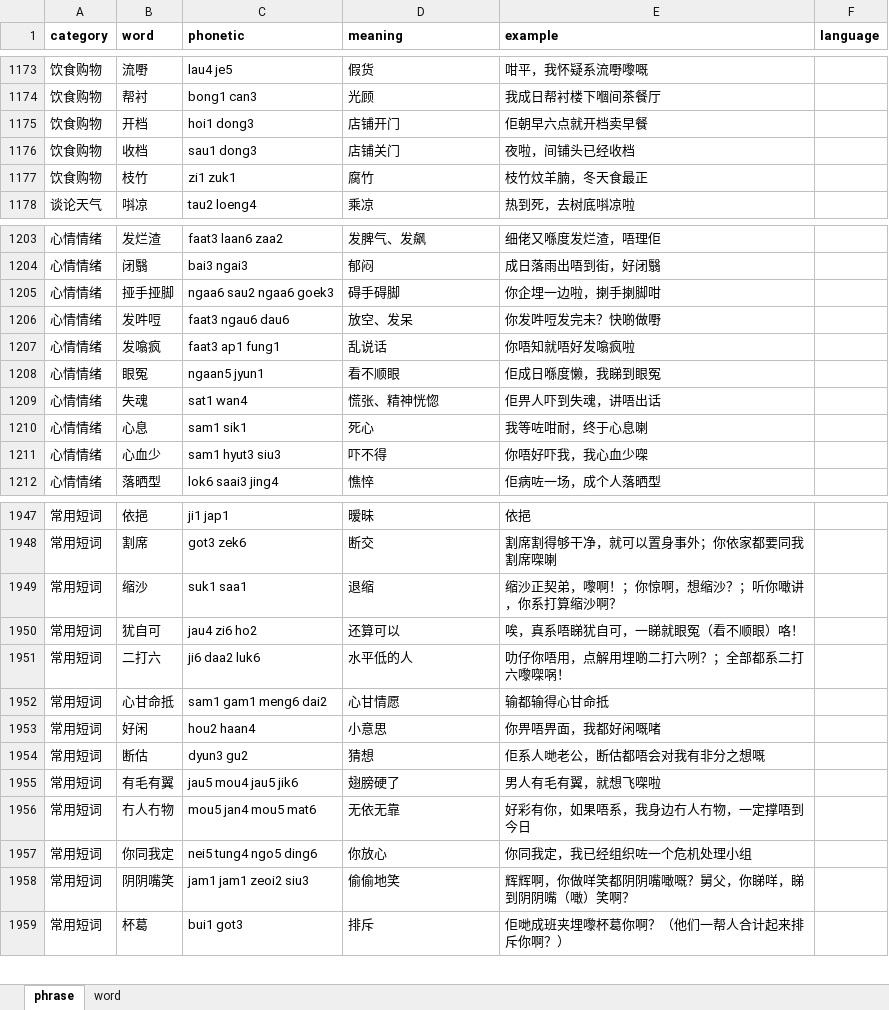
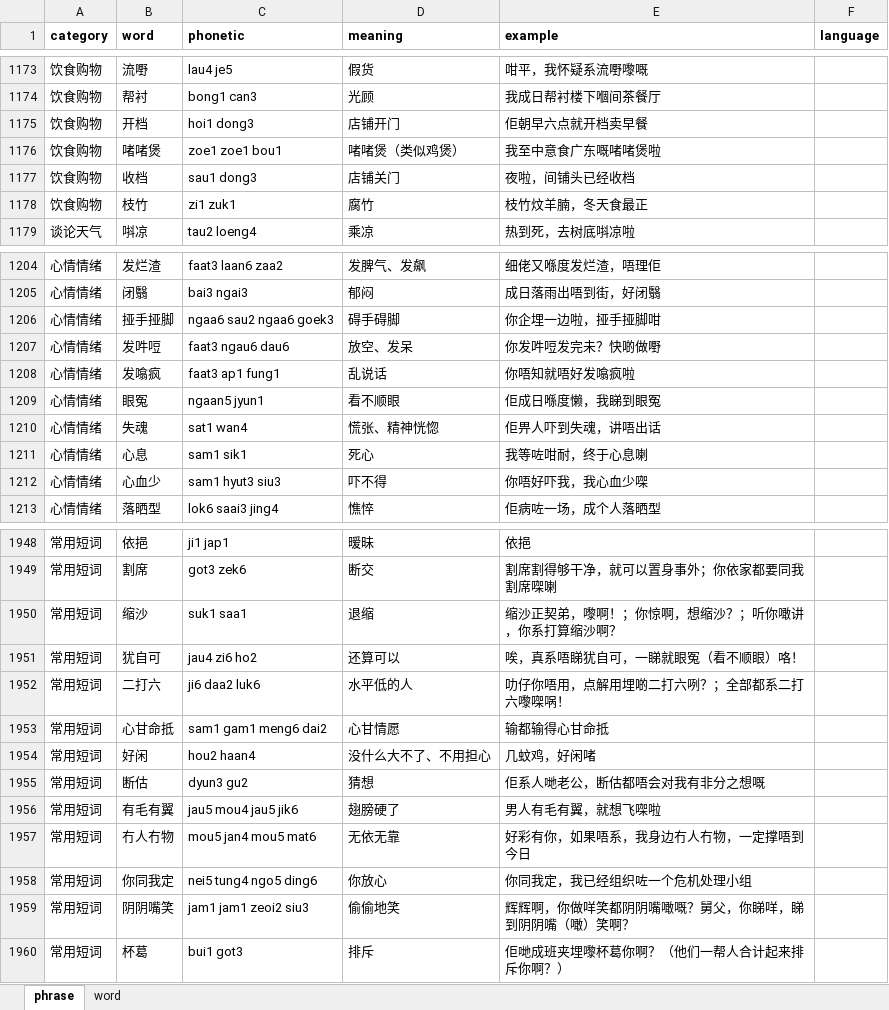
Before and after one commit to viewnn/wordcards, an Excel workbook: dict.xlsx, sheet phrase, drawn as a sheet; only a part is shown, gaps mark what is left out; values as stored, in another font and other column widths than the file's, no borders; addresses are those after the commit; the diff names each change by its address in the sheet, - before the commit and + after, or states it on an @@ line.

Commit message:
update dict

```diff
--- a/dict.xlsx (sheet phrase)
+++ b/dict.xlsx (sheet phrase)
+row 1176: 饮食购物 | 啫啫煲 | zoe1 zoe1 bou1 | 啫啫煲（类似鸡煲） | 我至中意食广东嘅啫啫煲啦
-E1206 (example): 你企埋一边啦，揦手揦脚咁
+E1206 (example): 你企埋一边啦，挜手挜脚咁
-D1954 (meaning): 小意思
+D1954 (meaning): 没什么大不了、不用担心
-E1954 (example): 你畀唔畀面，我都好闲嘅啫
+E1954 (example): 几蚊鸡，好闲啫
```
